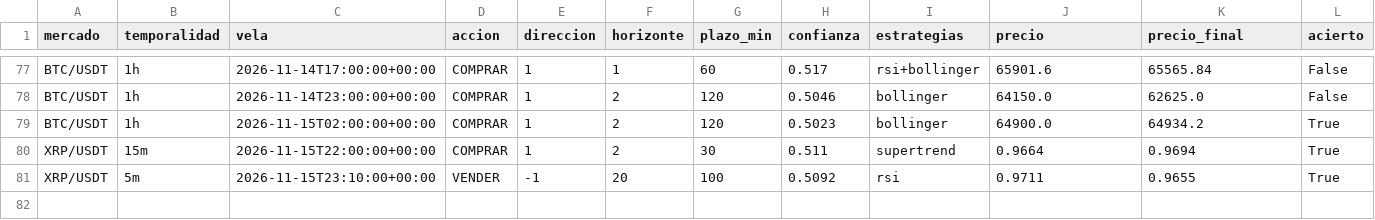
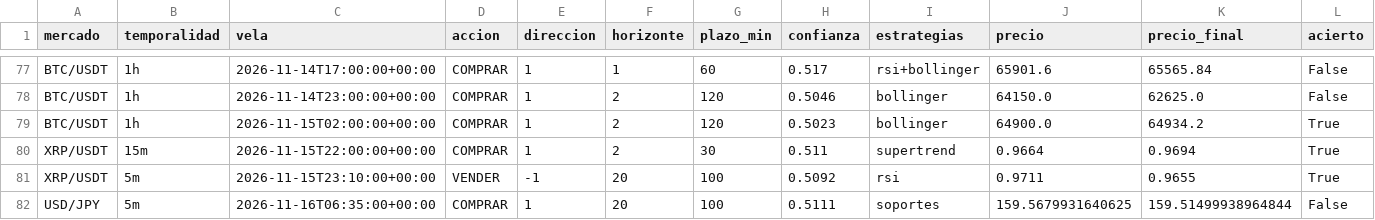
Before and after one commit to Andriuu20/analista-tecnico, a CSV file: vivo.csv, drawn as a sheet; only a part is shown, gaps mark what is left out; rows hold the shown columns only; the diff names each change by its address in the sheet, - before the commit and + after, or states it on an @@ line.

```diff
--- a/vivo.csv
+++ b/vivo.csv
+row 82: USD/JPY | 5m | 2026-11-16T06:35:00+00:00 | COMPRAR | 1 | 20 | 100 | 0.5111 | soportes | 159.5679931640625 | 159.51499938964844 | False
```
Also changed, not shown: 2 other files.
